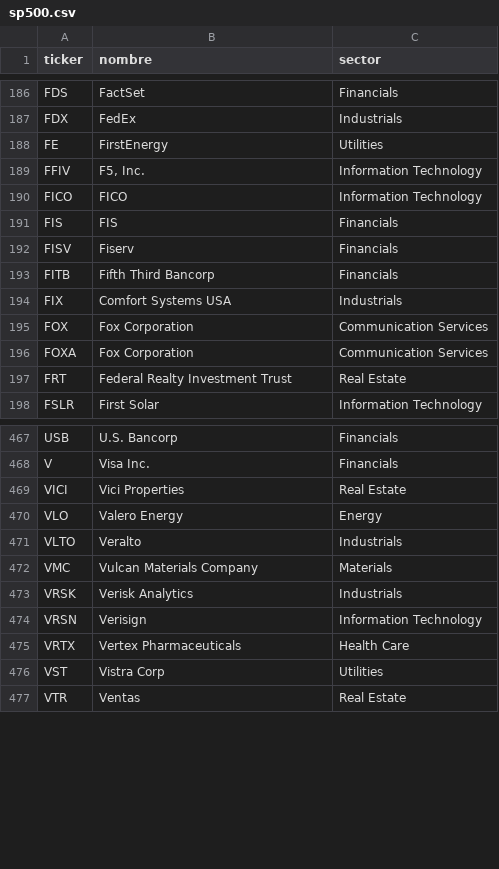
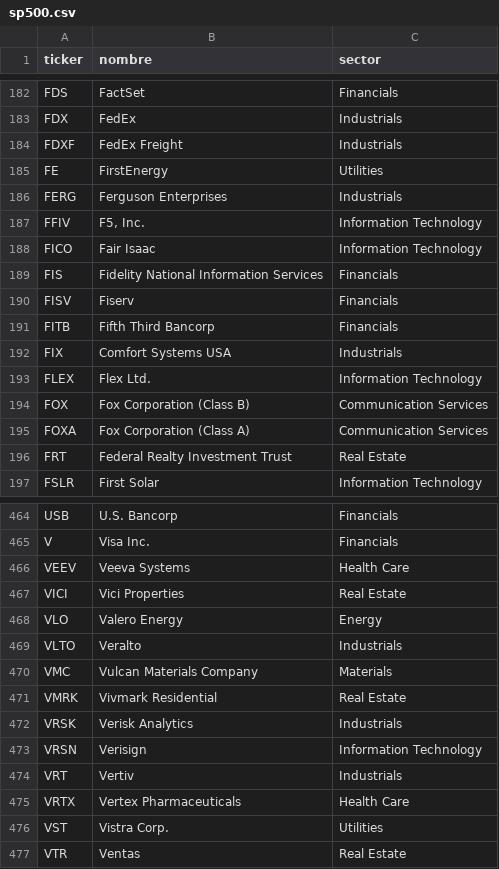
Before and after one commit to bortrax25/CLASS-CS-INTERNET, a CSV file: rango-acciones/data/universes/sp500.csv, drawn as a sheet; only a part is shown, gaps mark what is left out; the diff covers the shown part only.

```diff
--- a/rango-acciones/data/universes/sp500.csv
+++ b/rango-acciones/data/universes/sp500.csv
@@ -187,6 +183,8 @@ FDS,FactSet,Financials
 FDX,FedEx,Industrials
+FDXF,FedEx Freight,Industrials
 FE,FirstEnergy,Utilities
+FERG,Ferguson Enterprises,Industrials
 FFIV,"F5, Inc.",Information Technology
-FICO,FICO,Information Technology
-FIS,FIS,Financials
+FICO,Fair Isaac,Information Technology
+FIS,Fidelity National Information Services,Financials
 FISV,Fiserv,Financials
@@ -194,4 +192,5 @@ FITB,Fifth Third Bancorp,Financials
 FIX,Comfort Systems USA,Industrials
-FOX,Fox Corporation,Communication Services
-FOXA,Fox Corporation,Communication Services
+FLEX,Flex Ltd.,Information Technology
+FOX,Fox Corporation (Class B),Communication Services
+FOXA,Fox Corporation (Class A),Communication Services
 FRT,Federal Realty Investment Trust,Real Estate
@@ -468,2 +465,3 @@ USB,U.S. Bancorp,Financials
 V,Visa Inc.,Financials
+VEEV,Veeva Systems,Health Care
 VICI,Vici Properties,Real Estate
@@ -472,6 +470,8 @@ VLTO,Veralto,Industrials
 VMC,Vulcan Materials Company,Materials
+VMRK,Vivmark Residential,Real Estate
 VRSK,Verisk Analytics,Industrials
 VRSN,Verisign,Information Technology
+VRT,Vertiv,Industrials
 VRTX,Vertex Pharmaceuticals,Health Care
-VST,Vistra Corp,Utilities
+VST,Vistra Corp.,Utilities
 VTR,Ventas,Real Estate
```
Also changed, not shown: 10 added rows, 16 removed rows and 46 edited cells elsewhere in this file, 8 other files.
